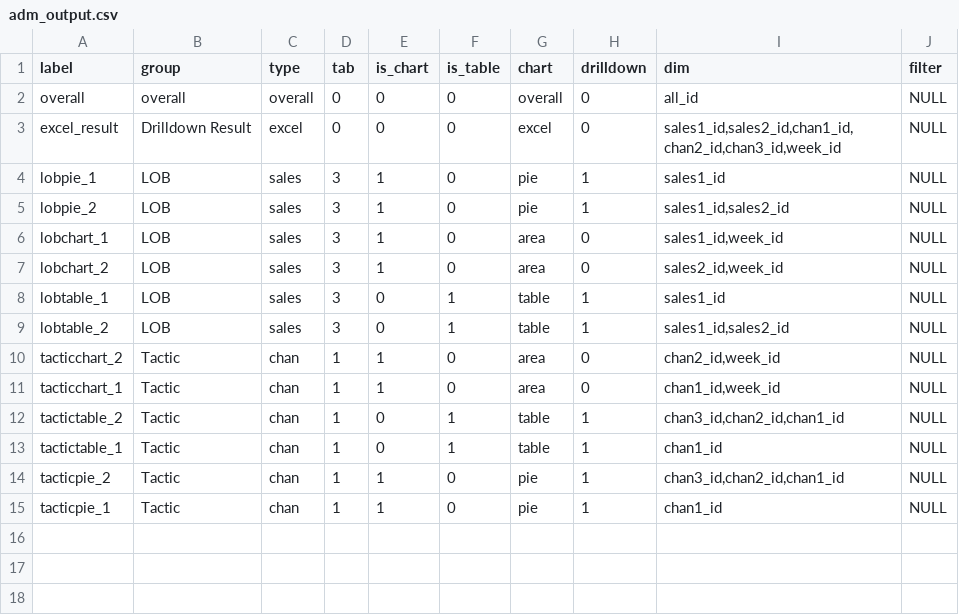
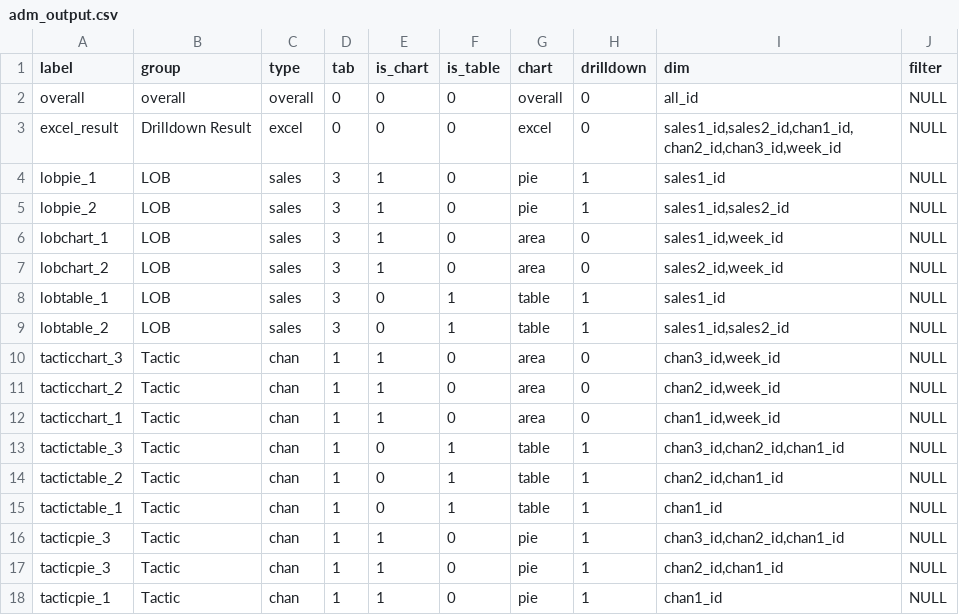
Before and after one commit to truesightconsulting/wells, a CSV file: admin/mmm/adm_output.csv, drawn as a sheet.

Commit message:
curve v1

```diff
--- a/admin/mmm/adm_output.csv
+++ b/admin/mmm/adm_output.csv
@@ -9,7 +9,10 @@ lobtable_1,LOB,sales,3,0,1,table,1,sales1_id,NULL
 lobtable_2,LOB,sales,3,0,1,table,1,"sales1_id,sales2_id",NULL
+tacticchart_3,Tactic,chan,1,1,0,area,0,"chan3_id,week_id",NULL
 tacticchart_2,Tactic,chan,1,1,0,area,0,"chan2_id,week_id",NULL
 tacticchart_1,Tactic,chan,1,1,0,area,0,"chan1_id,week_id",NULL
-tactictable_2,Tactic,chan,1,0,1,table,1,"chan3_id,chan2_id,chan1_id",NULL
+tactictable_3,Tactic,chan,1,0,1,table,1,"chan3_id,chan2_id,chan1_id",NULL
+tactictable_2,Tactic,chan,1,0,1,table,1,"chan2_id,chan1_id",NULL
 tactictable_1,Tactic,chan,1,0,1,table,1,chan1_id,NULL
-tacticpie_2,Tactic,chan,1,1,0,pie,1,"chan3_id,chan2_id,chan1_id",NULL
+tacticpie_3,Tactic,chan,1,1,0,pie,1,"chan3_id,chan2_id,chan1_id",NULL
+tacticpie_3,Tactic,chan,1,1,0,pie,1,"chan2_id,chan1_id",NULL
 tacticpie_1,Tactic,chan,1,1,0,pie,1,chan1_id,NULL
```
